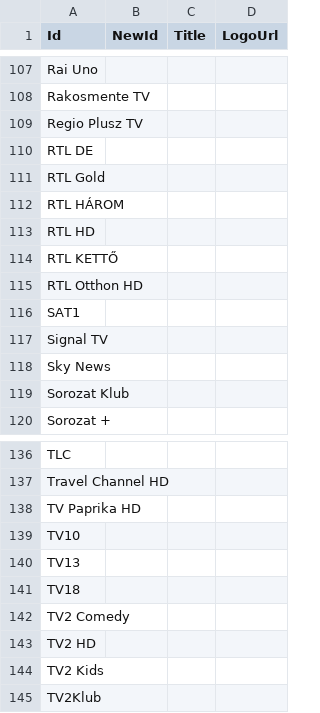
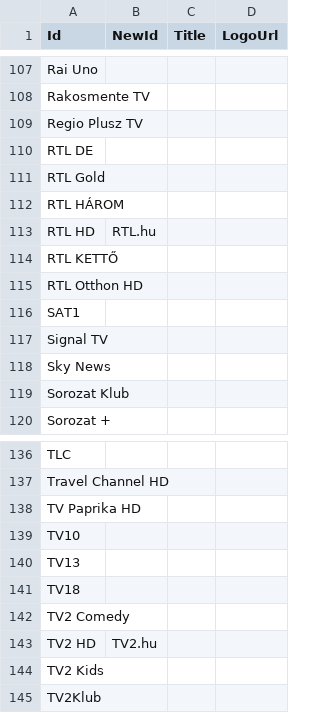
Before and after one commit to dobrosi/xmltv, a CSV file: mapper/mediapress.csv, drawn as a sheet; only a part is shown, gaps mark what is left out.

Commit message:
Update mediapress.csv

```diff
--- a/mapper/mediapress.csv
+++ b/mapper/mediapress.csv
@@ -112,3 +112,3 @@ RTL Gold,,,
 RTL HÁROM,,,
-RTL HD,,,
+RTL HD,RTL.hu,,
 RTL KETTŐ,,,
@@ -142,3 +142,3 @@ TV18,,,
 TV2 Comedy,,,
-TV2 HD,,,
+TV2 HD,TV2.hu,,
 TV2 Kids,,,
```
